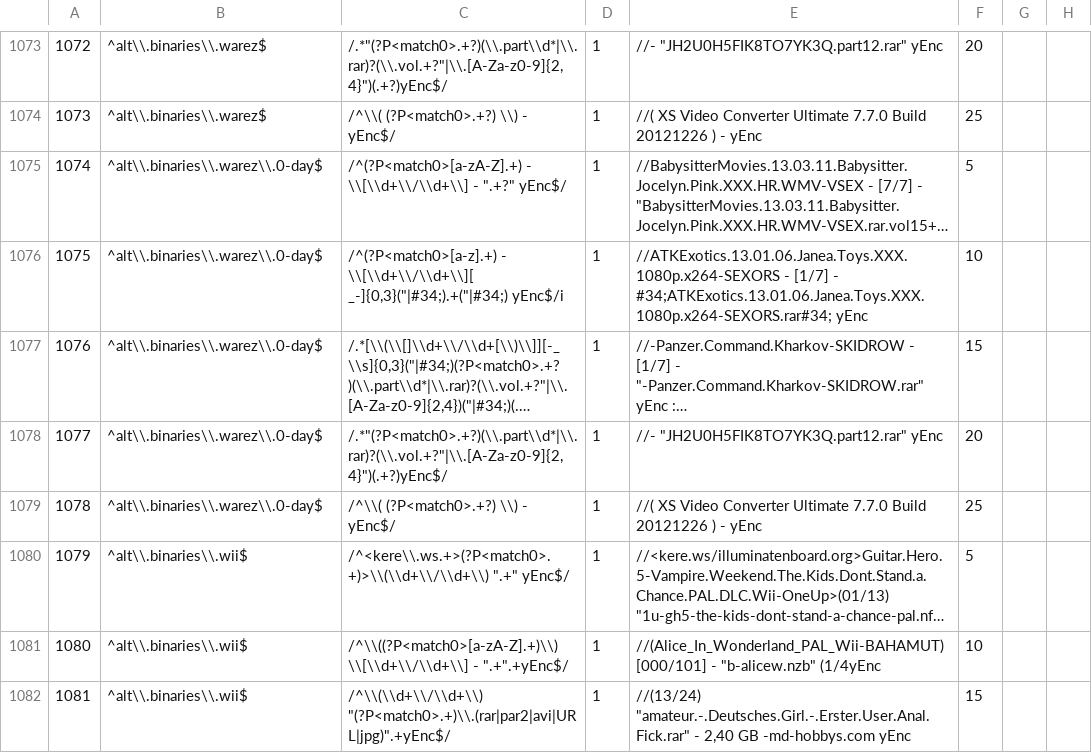
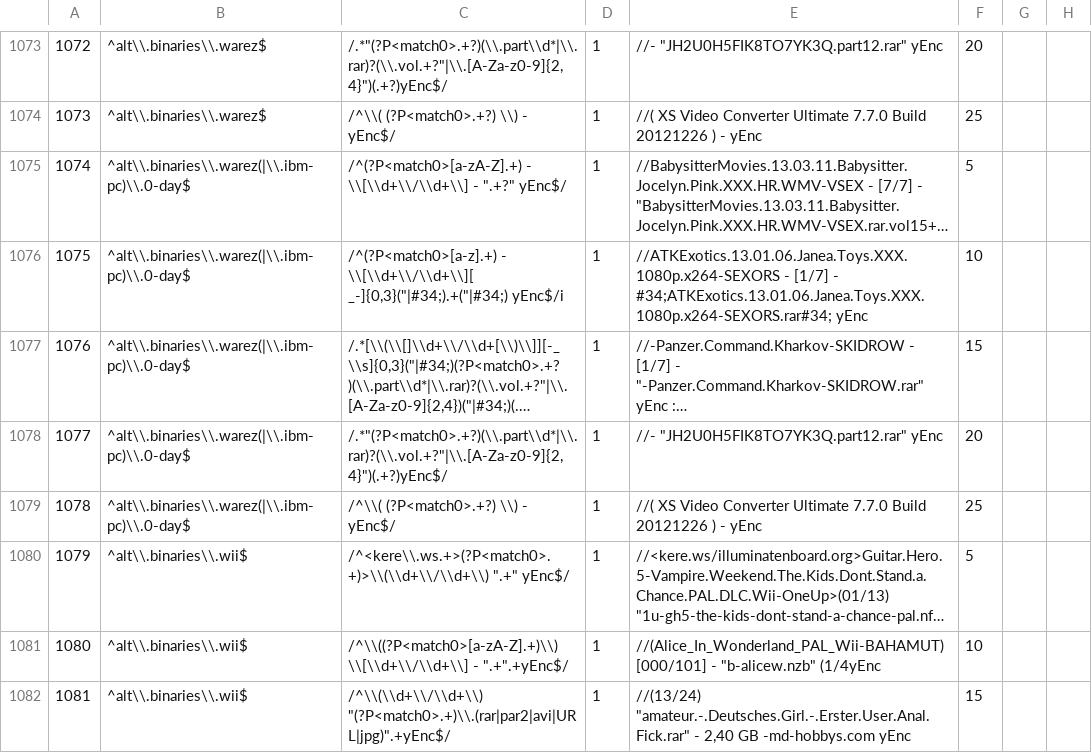
Before and after one commit to xbmc4lyfe/newznab-tmux, a TSV file: resources/db/schema/data/10-release_naming_regexes.tsv, drawn as a sheet; only a part is shown, gaps mark what is left out; long unchanged cells end in …; the diff names each change by its address in the sheet, - before the commit and + after, or states it on an @@ line.

Commit message:
Updated regexes 1074-1078 to include a.b.warez.ibm-pc.0-day

```diff
--- a/resources/db/schema/data/10-release_naming_regexes.tsv
+++ b/resources/db/schema/data/10-release_naming_regexes.tsv
-B1075:B1079: ^alt\\.binaries\\.warez\\.0-day$
+B1075:B1079: ^alt\\.binaries\\.warez(|\\.ibm-pc)\\.0-day$
```
Also changed, not shown: 1 other file.
